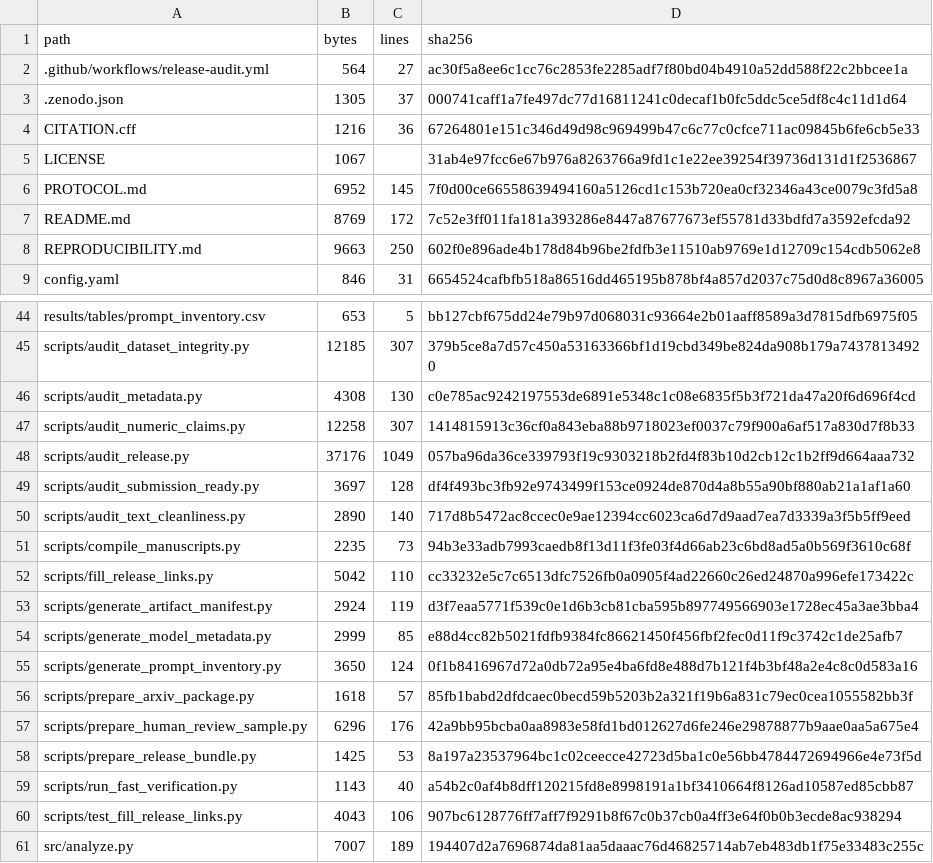
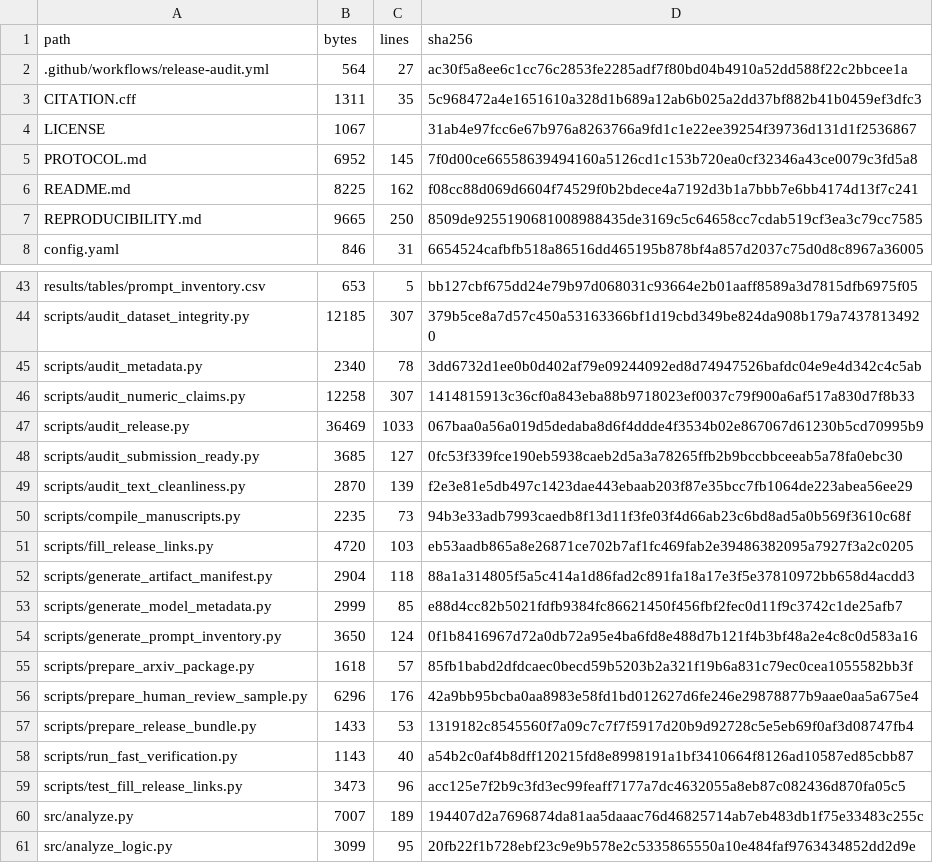
Before and after one commit to XZXAAAA/llm-code-bug-taxonomy-artifact, a CSV file: results/tables/artifact_manifest.csv, drawn as a sheet; only a part is shown, gaps mark what is left out; the shorter side is filled out with more unchanged rows; the diff covers the shown part only.

Commit message:
Use CFF metadata for Zenodo archival

```diff
--- a/results/tables/artifact_manifest.csv
+++ b/results/tables/artifact_manifest.csv
@@ -2,8 +2,7 @@ path,bytes,lines,sha256
 .github/workflows/release-audit.yml,564,27,ac30f5a8ee6c1cc76c2853fe2285adf7f80bd04b4910a52dd588f22c2bbcee1a
-.zenodo.json,1305,37,000741caff1a7fe497dc77d16811241c0decaf1b0fc5ddc5ce5df8c4c11d1d64
-CITATION.cff,1216,36,67264801e151c346d49d98c969499b47c6c77c0cfce711ac09845b6fe6cb5e33
+CITATION.cff,1311,35,5c968472a4e1651610a328d1b689a12ab6b025a2dd37bf882b41b0459ef3dfc3
 LICENSE,1067,,31ab4e97fcc6e67b976a8263766a9fd1c1e22ee39254f39736d131d1f2536867
 PROTOCOL.md,6952,145,7f0d00ce66558639494160a5126cd1c153b720ea0cf32346a43ce0079c3fd5a8
-README.md,8769,172,7c52e3ff011fa181a393286e8447a87677673ef55781d33bdfd7a3592efcda92
-REPRODUCIBILITY.md,9663,250,602f0e896ade4b178d84b96be2fdfb3e11510ab9769e1d12709c154cdb5062e8
+README.md,8225,162,f08cc88d069d6604f74529f0b2bdece4a7192d3b1a7bbb7e6bb4174d13f7c241
+REPRODUCIBILITY.md,9665,250,8509de9255190681008988435de3169c5c64658cc7cdab519cf3ea3c79cc7585
 config.yaml,846,31,6654524cafbfb518a86516dd465195b878bf4a857d2037c75d0d8c8967a36005
@@ -45,10 +44,10 @@ results/tables/prompt_inventory.csv,653,5,bb127cbf675dd24e79b97d068031c93664e2b0
 scripts/audit_dataset_integrity.py,12185,307,379b5ce8a7d57c450a53163366bf1d19cbd349be824da908b179a74378134920
-scripts/audit_metadata.py,4308,130,c0e785ac9242197553de6891e5348c1c08e6835f5b3f721da47a20f6d696f4cd
+scripts/audit_metadata.py,2340,78,3dd6732d1ee0b0d402af79e09244092ed8d74947526bafdc04e9e4d342c4c5ab
 scripts/audit_numeric_claims.py,12258,307,1414815913c36cf0a843eba88b9718023ef0037c79f900a6af517a830d7f8b33
-scripts/audit_release.py,37176,1049,057ba96da36ce339793f19c9303218b2fd4f83b10d2cb12c1b2ff9d664aaa732
-scripts/audit_submission_ready.py,3697,128,df4f493bc3fb92e9743499f153ce0924de870d4a8b55a90bf880ab21a1af1a60
-scripts/audit_text_cleanliness.py,2890,140,717d8b5472ac8ccec0e9ae12394cc6023ca6d7d9aad7ea7d3339a3f5b5ff9eed
+scripts/audit_release.py,36469,1033,067baa0a56a019d5dedaba8d6f4ddde4f3534b02e867067d61230b5cd70995b9
+scripts/audit_submission_ready.py,3685,127,0fc53f339fce190eb5938caeb2d5a3a78265ffb2b9bccbbceeab5a78fa0ebc30
+scripts/audit_text_cleanliness.py,2870,139,f2e3e81e5db497c1423dae443ebaab203f87e35bcc7fb1064de223abea56ee29
 scripts/compile_manuscripts.py,2235,73,94b3e33adb7993caedb8f13d11f3fe03f4d66ab23c6bd8ad5a0b569f3610c68f
-scripts/fill_release_links.py,5042,110,cc33232e5c7c6513dfc7526fb0a0905f4ad22660c26ed24870a996efe173422c
-scripts/generate_artifact_manifest.py,2924,119,d3f7eaa5771f539c0e1d6b3cb81cba595b897749566903e1728ec45a3ae3bba4
+scripts/fill_release_links.py,4720,103,eb53aadb865a8e26871ce702b7af1fc469fab2e39486382095a7927f3a2c0205
+scripts/generate_artifact_manifest.py,2904,118,88a1a314805f5a5c414a1d86fad2c891fa18a17e3f5e37810972bb658d4acdd3
 scripts/generate_model_metadata.py,2999,85,e88d4cc82b5021fdfb9384fc86621450f456fbf2fec0d11f9c3742c1de25afb7
@@ -57,5 +56,5 @@ scripts/prepare_arxiv_package.py,1618,57,85fb1babd2dfdcaec0becd59b5203b2a321f19b
 scripts/prepare_human_review_sample.py,6296,176,42a9bb95bcba0aa8983e58fd1bd012627d6fe246e29878877b9aae0aa5a675e4
-scripts/prepare_release_bundle.py,1425,53,8a197a23537964bc1c02ceecce42723d5ba1c0e56bb4784472694966e4e73f5d
+scripts/prepare_release_bundle.py,1433,53,1319182c8545560f7a09c7c7f7f5917d20b9d92728c5e5eb69f0af3d08747fb4
 scripts/run_fast_verification.py,1143,40,a54b2c0af4b8dff120215fd8e8998191a1bf3410664f8126ad10587ed85cbb87
-scripts/test_fill_release_links.py,4043,106,907bc6128776ff7aff7f9291b8f67c0b37cb0a4ff3e64f0b0b3ecde8ac938294
+scripts/test_fill_release_links.py,3473,96,acc125e7f2b9c3fd3ec99feaff7177a7dc4632055a8eb87c082436d870fa05c5
 src/analyze.py,7007,189,194407d2a7696874da81aa5daaac76d46825714ab7eb483db1f75e33483c255c
```
Also changed, not shown: 2 edited cells elsewhere in this file, 14 other files.
